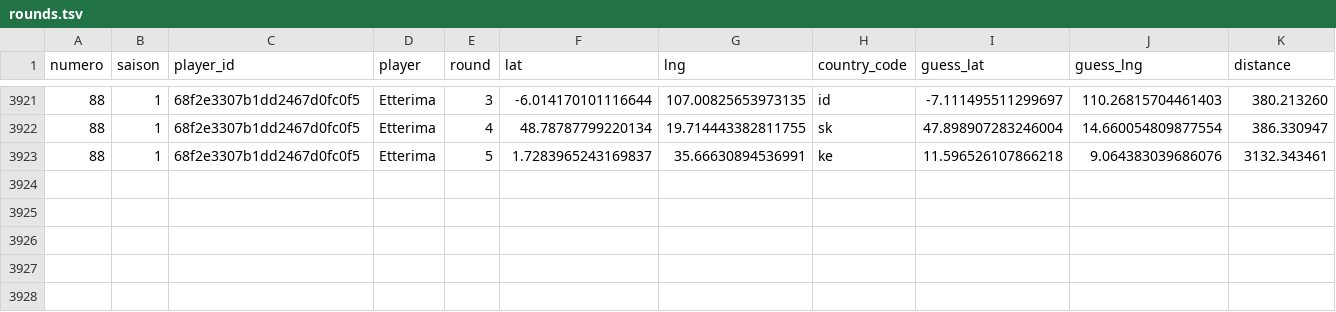
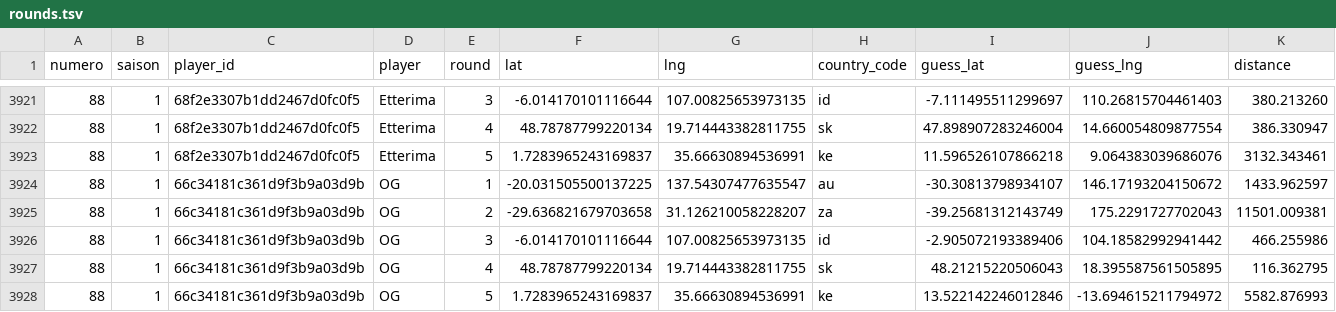
Before and after one commit to ComteUnderscoreL/geostats, a TSV file: data/rounds.tsv, drawn as a sheet; only a part is shown, gaps mark what is left out.

```diff
--- a/data/rounds.tsv
+++ b/data/rounds.tsv
@@ -3923 +3923,6 @@ numero	saison	player_id	player	round	lat	lng	country_code	guess_lat	guess_lng	di
 88	1	68f2e3307b1dd2467d0fc0f5	Etterima	5	1.7283965243169837	35.66630894536991	ke	11.596526107866218	9.064383039686076	3132.343461
+88	1	66c34181c361d9f3b9a03d9b	OG	1	-20.031505500137225	137.54307477635547	au	-30.30813798934107	146.17193204150672	1433.962597
+88	1	66c34181c361d9f3b9a03d9b	OG	2	-29.636821679703658	31.126210058228207	za	-39.25681312143749	175.2291727702043	11501.009381
+88	1	66c34181c361d9f3b9a03d9b	OG	3	-6.014170101116644	107.00825653973135	id	-2.905072193389406	104.18582992941442	466.255986
+88	1	66c34181c361d9f3b9a03d9b	OG	4	48.78787799220134	19.714443382811755	sk	48.21215220506043	18.395587561505895	116.362795
+88	1	66c34181c361d9f3b9a03d9b	OG	5	1.7283965243169837	35.66630894536991	ke	13.522142246012846	-13.694615211794972	5582.876993
```
Also changed, not shown: data/totals.tsv.
